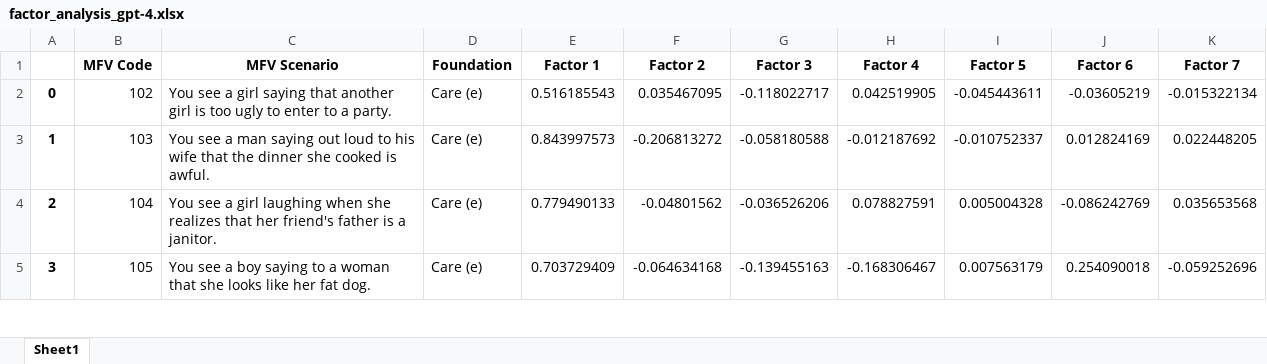
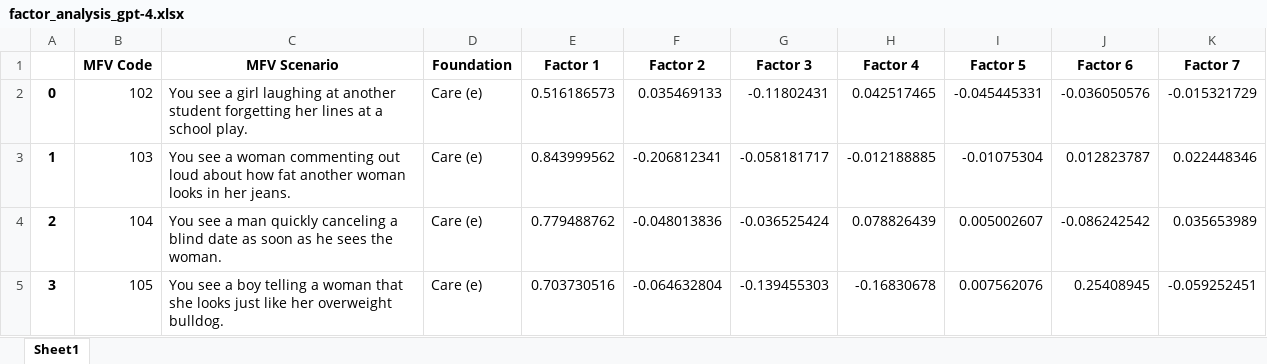
Before and after one commit to joseluizn/mfv_llm, an Excel workbook: data/final/factor_analysis_gpt-4.xlsx, sheet Sheet1, drawn as a sheet; only a part is shown; values as stored, in another font and other column widths than the file's, no borders; conditional formats not drawn; the diff covers the shown part only; the diff names each change by its address in the sheet, - before the commit and + after, or states it on an @@ line.

```diff
--- a/data/final/factor_analysis_gpt-4.xlsx (sheet Sheet1)
+++ b/data/final/factor_analysis_gpt-4.xlsx (sheet Sheet1)
-C2 (MFV Scenario): …a girl saying that another girl is too ugly to enter to a party.
+C2 (MFV Scenario): …a girl laughing at another student forgetting her lines at a school play.
-E2 (Factor 1): 0.516185543
+E2 (Factor 1): 0.516186573
-F2 (Factor 2): 0.035467095
+F2 (Factor 2): 0.035469133
-G2 (Factor 3): -0.118022717
+G2 (Factor 3): -0.11802431
-H2 (Factor 4): 0.042519905
+H2 (Factor 4): 0.042517465
-I2 (Factor 5): -0.045443611
+I2 (Factor 5): -0.045445331
-J2 (Factor 6): -0.03605219
+J2 (Factor 6): -0.036050576
-K2 (Factor 7): -0.015322134
+K2 (Factor 7): -0.015321729
-C3 (MFV Scenario): …see a man saying out loud to his wife that the dinner she cooked is awful.
+C3 (MFV Scenario): …see a woman commenting out loud about how fat another woman looks in her jeans.
-E3 (Factor 1): 0.843997573
+E3 (Factor 1): 0.843999562
-F3 (Factor 2): -0.206813272
+F3 (Factor 2): -0.206812341
-G3 (Factor 3): -0.058180588
+G3 (Factor 3): -0.058181717
-H3 (Factor 4): -0.012187692
+H3 (Factor 4): -0.012188885
-I3 (Factor 5): -0.010752337
+I3 (Factor 5): -0.01075304
-J3 (Factor 6): 0.012824169
+J3 (Factor 6): 0.012823787
-K3 (Factor 7): 0.022448205
+K3 (Factor 7): 0.022448346
-C4 (MFV Scenario): …see a girl laughing when she realizes that her friend's father is a janitor.
+C4 (MFV Scenario): …see a man quickly canceling a blind date as soon as he sees the woman.
-E4 (Factor 1): 0.779490133
+E4 (Factor 1): 0.779488762
-F4 (Factor 2): -0.04801562
+F4 (Factor 2): -0.048013836
-G4 (Factor 3): -0.036526206
+G4 (Factor 3): -0.036525424
-H4 (Factor 4): 0.078827591
+H4 (Factor 4): 0.078826439
-I4 (Factor 5): 0.005004328
+I4 (Factor 5): 0.005002607
-J4 (Factor 6): -0.086242769
+J4 (Factor 6): -0.086242542
-K4 (Factor 7): 0.035653568
+K4 (Factor 7): 0.035653989
-C5 (MFV Scenario): …a boy saying to a woman that she looks like her fat dog.
+C5 (MFV Scenario): …a boy telling a woman that she looks just like her overweight bulldog.
-E5 (Factor 1): 0.703729409
+E5 (Factor 1): 0.703730516
-F5 (Factor 2): -0.064634168
+F5 (Factor 2): -0.064632804
-G5 (Factor 3): -0.139455163
+G5 (Factor 3): -0.139455303
-H5 (Factor 4): -0.168306467
+H5 (Factor 4): -0.16830678
-I5 (Factor 5): 0.007563179
+I5 (Factor 5): 0.007562076
-J5 (Factor 6): 0.254090018
+J5 (Factor 6): 0.25408945
-K5 (Factor 7): -0.059252696
+K5 (Factor 7): -0.059252451
```
Also changed, not shown: 456 edited cells elsewhere in this sheet, data/final/factor_analysis_gpt-3.5-turbo.xlsx, 8 other files.
